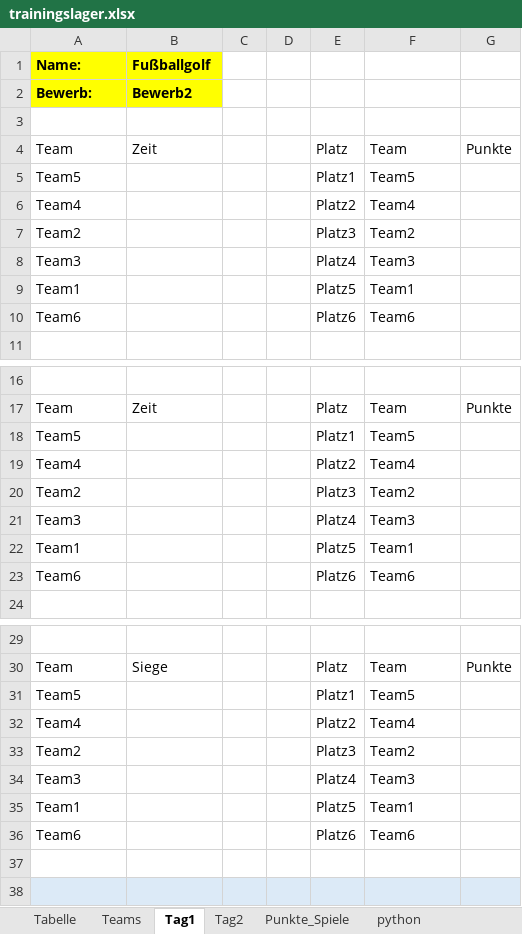
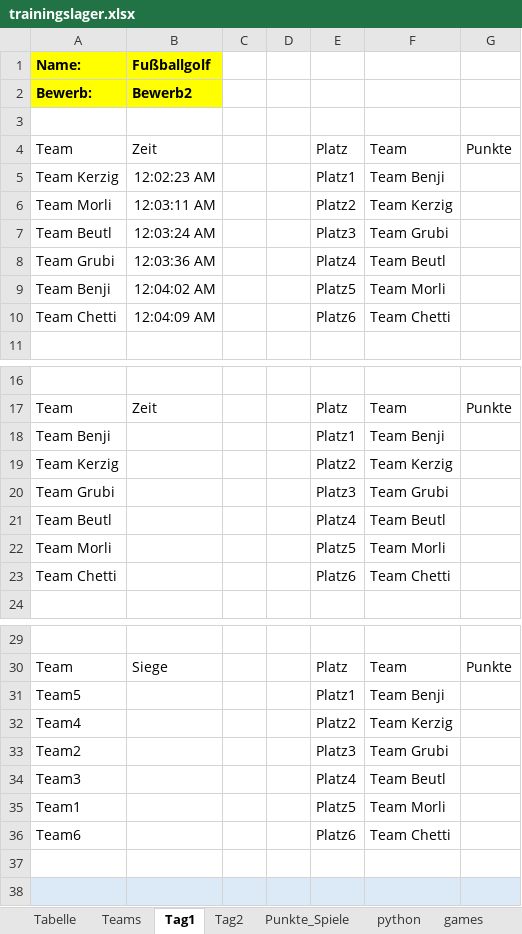
Before and after one commit to faaabs1/game_leaderboard, an Excel workbook: trainingslager.xlsx, sheet Tag1, drawn as a sheet; only a part is shown, gaps mark what is left out; values as stored, in another font and other column widths than the file's, no borders; removed rows and columns are numbered as before the commit, all else as after; the diff covers the shown part only; the diff names each change by its address in the sheet, - before the commit and + after, or states it on an @@ line.

```diff
--- a/trainingslager.xlsx (sheet Tag1)
+++ b/trainingslager.xlsx (sheet Tag1)
+sheet tab: games
-row 5: Team5 |  |  |  | Platz1 | Team5
-row 6: Team4 |  |  |  | Platz2 | Team4
-row 7: Team2 |  |  |  | Platz3 | Team2
-row 8: Team3 |  |  |  | Platz4 | Team3
-row 9: Team1 |  |  |  | Platz5 | Team1
-row 10: Team6 |  |  |  | Platz6 | Team6
+row 5: Team Kerzig | 12:02:23 AM |  |  | Platz1 | Team Benji
+row 6: Team Morli | 12:03:11 AM |  |  | Platz2 | Team Kerzig
+row 7: Team Beutl | 12:03:24 AM |  |  | Platz3 | Team Grubi
+row 8: Team Grubi | 12:03:36 AM |  |  | Platz4 | Team Beutl
+row 9: Team Benji | 12:04:02 AM |  |  | Platz5 | Team Morli
+row 10: Team Chetti | 12:04:09 AM |  |  | Platz6 | Team Chetti
-row 18: Team5 |  |  |  | Platz1 | Team5
-row 19: Team4 |  |  |  | Platz2 | Team4
-row 20: Team2 |  |  |  | Platz3 | Team2
-row 21: Team3 |  |  |  | Platz4 | Team3
-row 22: Team1 |  |  |  | Platz5 | Team1
-row 23: Team6 |  |  |  | Platz6 | Team6
+row 18: Team Benji |  |  |  | Platz1 | Team Benji
+row 19: Team Kerzig |  |  |  | Platz2 | Team Kerzig
+row 20: Team Grubi |  |  |  | Platz3 | Team Grubi
+row 21: Team Beutl |  |  |  | Platz4 | Team Beutl
+row 22: Team Morli |  |  |  | Platz5 | Team Morli
+row 23: Team Chetti |  |  |  | Platz6 | Team Chetti
-F31: Team5
+F31: Team Benji
-F32: Team4
+F32: Team Kerzig
-F33: Team2
+F33: Team Grubi
-F34: Team3
+F34: Team Beutl
-F35: Team1
+F35: Team Morli
-F36: Team6
+F36: Team Chetti
```
Also changed, not shown: 12 edited cells elsewhere in this sheet, sheet python, sheet Punkte_Spiele, sheet Tabelle, sheet Tag2.
